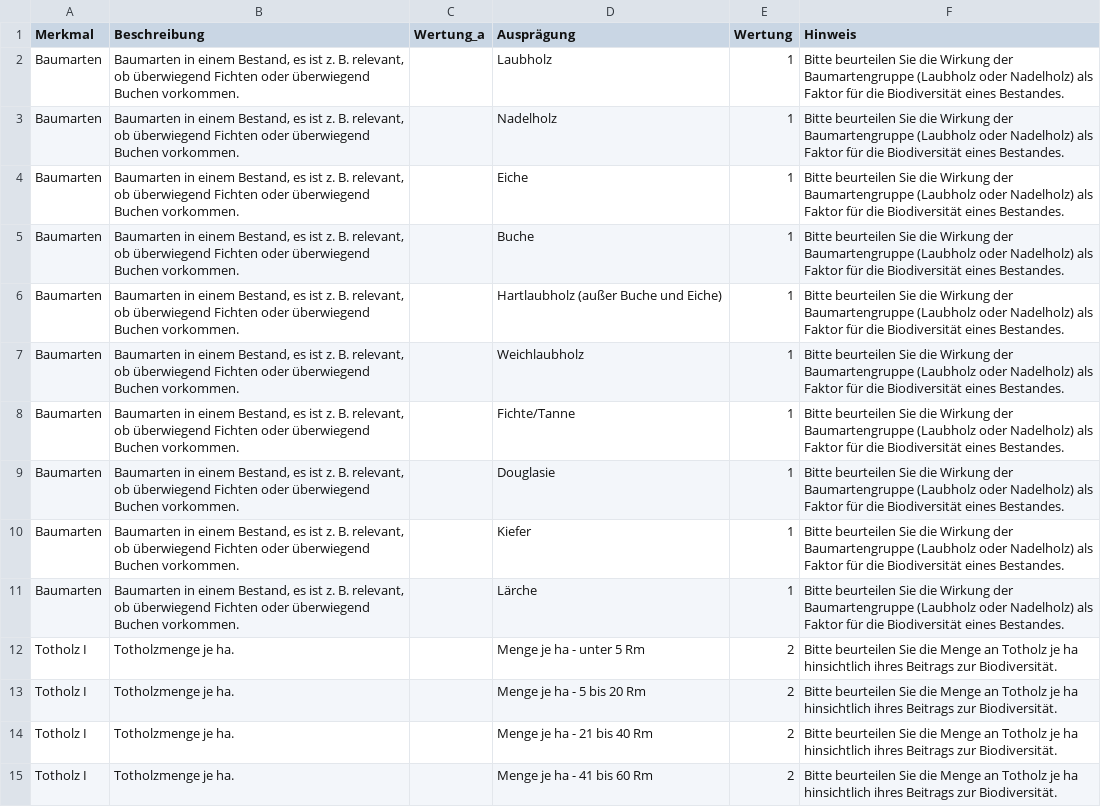
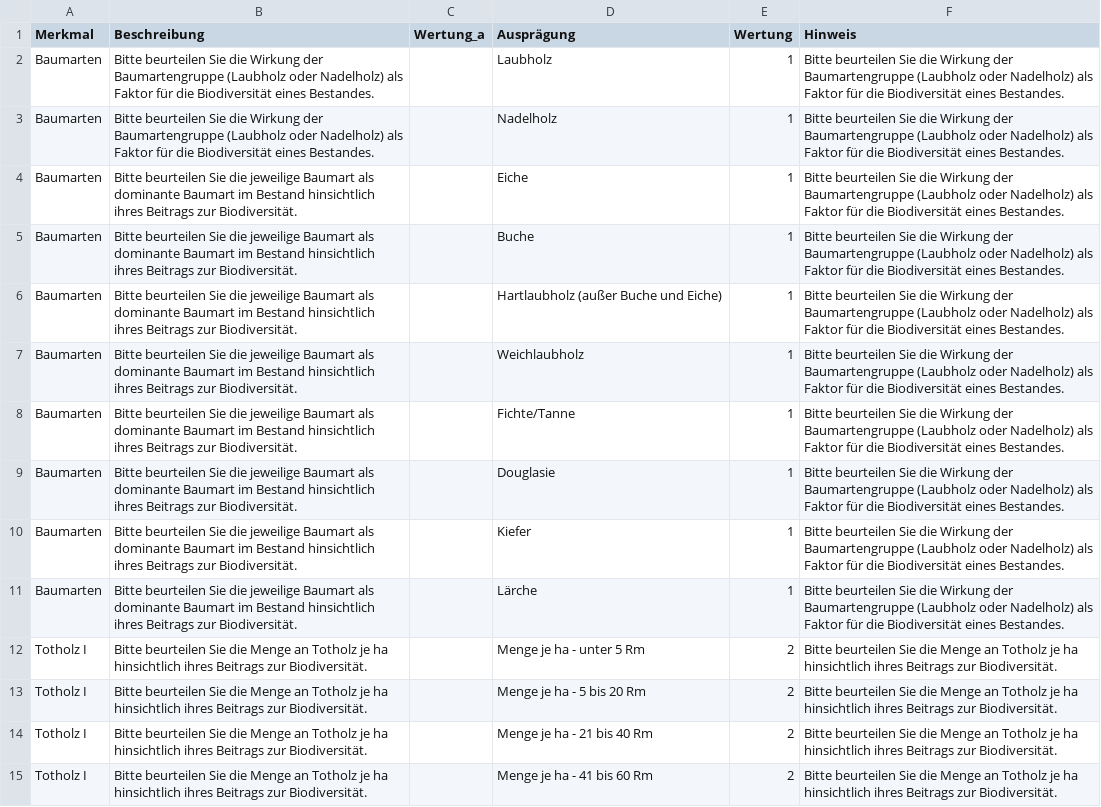
Before and after one commit to f2502/OESL_MV, a CSV file: biodiv_fb.csv, drawn as a sheet; only a part is shown; the diff covers the shown part only; the diff names each change by its address in the sheet, - before the commit and + after, or states it on an @@ line.

```diff
--- a/biodiv_fb.csv
+++ b/biodiv_fb.csv
-B2:B3 (Beschreibung): Baumarten in einem Bestand, es ist z. B. relevant, ob überwiegend Fichten oder überwiegend Buchen vorkommen.
+B2:B3 (Beschreibung): Bitte beurteilen Sie die Wirkung der Baumartengruppe (Laubholz oder Nadelholz) als Faktor für die Biodiversität eines Bestandes.
-B4:B11 (Beschreibung): Baumarten in einem Bestand, es ist z. B. relevant, ob überwiegend Fichten oder überwiegend Buchen vorkommen.
+B4:B11 (Beschreibung): Bitte beurteilen Sie die jeweilige Baumart als dominante Baumart im Bestand hinsichtlich ihres Beitrags zur Biodiversität.
-B12:B15 (Beschreibung): Totholzmenge je ha.
+B12:B15 (Beschreibung): Bitte beurteilen Sie die Menge an Totholz je ha hinsichtlich ihres Beitrags zur Biodiversität.
```
Also changed, not shown: 46 edited cells elsewhere in this file, wasser_fb1.csv.
